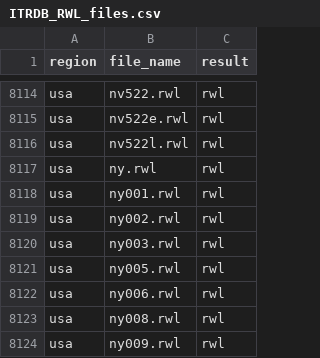
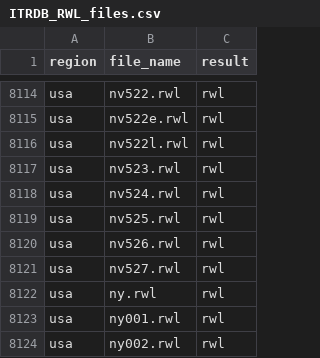
Before and after one commit to chguiterman/check-ITRDB, a CSV file: data/ITRDB_RWL_files.csv, drawn as a sheet; only a part is shown, gaps mark what is left out; the shorter side is filled out with more unchanged rows.

```diff
--- a/data/ITRDB_RWL_files.csv
+++ b/data/ITRDB_RWL_files.csv
@@ -8116,2 +8116,7 @@
 "usa","nv522l.rwl","rwl"
+"usa","nv523.rwl","rwl"
+"usa","nv524.rwl","rwl"
+"usa","nv525.rwl","rwl"
+"usa","nv526.rwl","rwl"
+"usa","nv527.rwl","rwl"
 "usa","ny.rwl","rwl"
```
